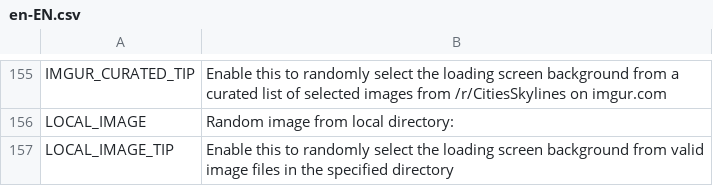
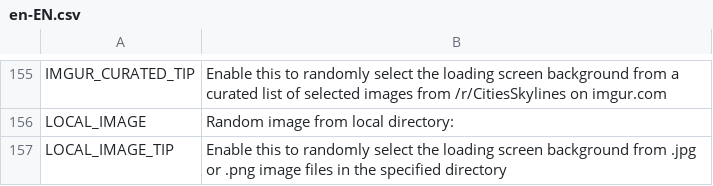
Before and after one commit to algernon-A/LSM-Revisited, a CSV file: Translations/en-EN.csv, drawn as a sheet; only a part is shown, gaps mark what is left out.

Commit message:
Tweak translation string.

```diff
--- a/Translations/en-EN.csv
+++ b/Translations/en-EN.csv
@@ -156,2 +156,2 @@
 "LOCAL_IMAGE","Random image from local directory:"
-"LOCAL_IMAGE_TIP","Enable this to randomly select the loading screen background from valid image files in the specified directory"
+"LOCAL_IMAGE_TIP","Enable this to randomly select the loading screen background from .jpg or .png image files in the specified directory"
```
